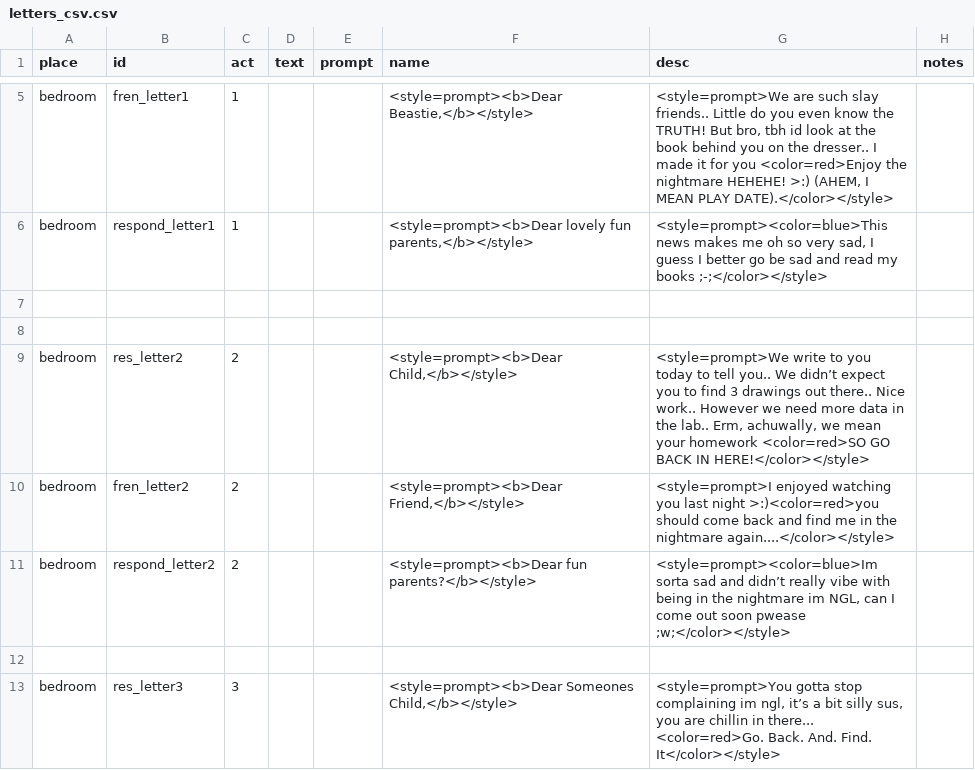
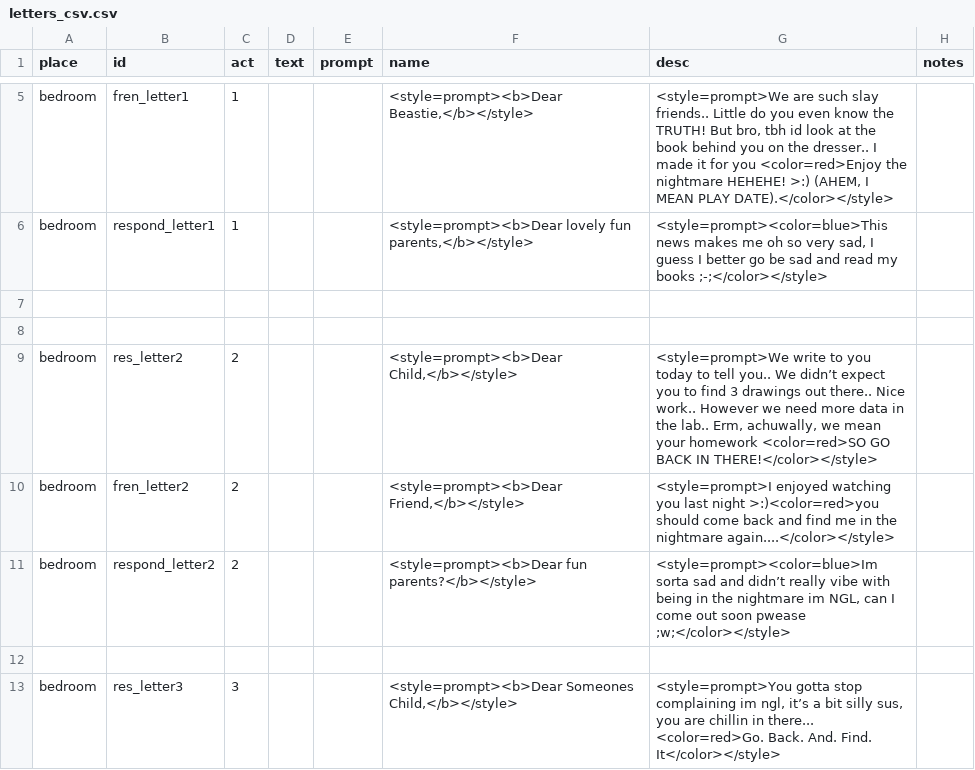
Before and after one commit to MoonTales/Spooky, a CSV file: Assets/Resources/Text/letters_csv.csv, drawn as a sheet; only a part is shown, gaps mark what is left out.

```diff
--- a/Assets/Resources/Text/letters_csv.csv
+++ b/Assets/Resources/Text/letters_csv.csv
@@ -8,3 +8,3 @@ bedroom,respond_letter1,1,,,"<style=prompt><b>Dear lovely fun parents,</b></styl
 ,,,,,,,
-bedroom,res_letter2,2,,,"<style=prompt><b>Dear Child,</b></style>","<style=prompt>We write to you today to tell you.. We didn’t expect you to find 3 drawings out there.. Nice work.. However we need more data in the lab.. Erm, achuwally, we mean your homework <color=red>SO GO BACK IN HERE!</color></style>",
+bedroom,res_letter2,2,,,"<style=prompt><b>Dear Child,</b></style>","<style=prompt>We write to you today to tell you.. We didn’t expect you to find 3 drawings out there.. Nice work.. However we need more data in the lab.. Erm, achuwally, we mean your homework <color=red>SO GO BACK IN THERE!</color></style>",
 bedroom,fren_letter2,2,,,"<style=prompt><b>Dear Friend,</b></style>",<style=prompt>I enjoyed watching you last night >:)<color=red>you should come back and find me in the nightmare again....</color></style>,
```
Also changed, not shown: 5 other files.
